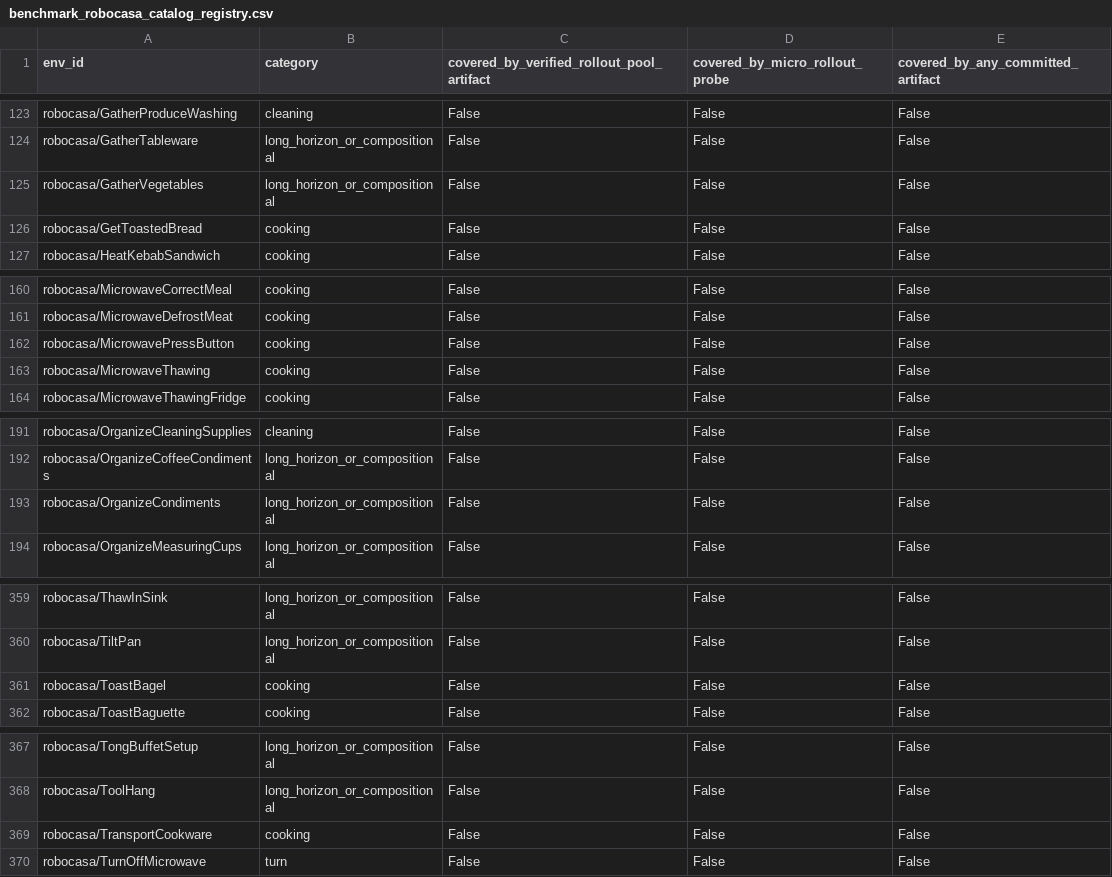
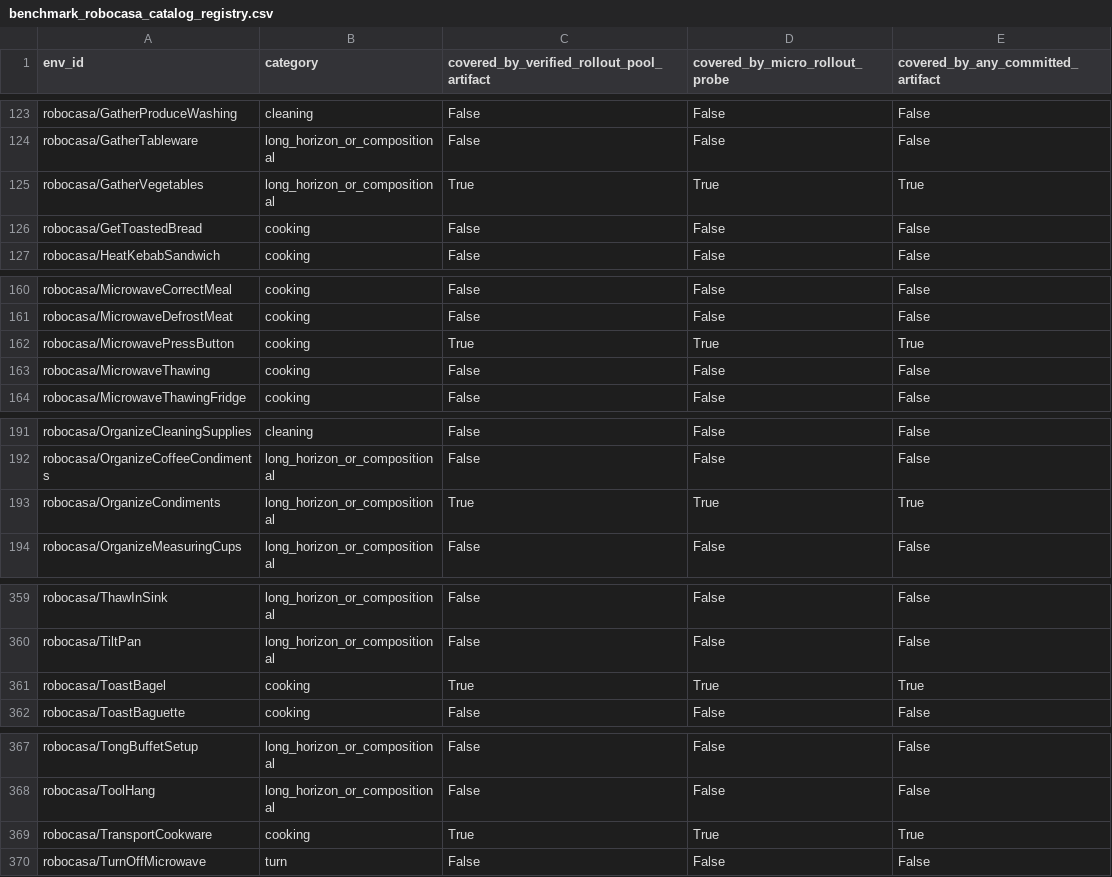
Before and after one commit to Jason-Wang313/best-of-n-wam, a CSV file: results/tables/benchmark_robocasa_catalog_registry.csv, drawn as a sheet; only a part is shown, gaps mark what is left out; the diff covers the shown part only.

```diff
--- a/results/tables/benchmark_robocasa_catalog_registry.csv
+++ b/results/tables/benchmark_robocasa_catalog_registry.csv
@@ -124,3 +124,3 @@ robocasa/GatherProduceWashing,cleaning,False,False,False
 robocasa/GatherTableware,long_horizon_or_compositional,False,False,False
-robocasa/GatherVegetables,long_horizon_or_compositional,False,False,False
+robocasa/GatherVegetables,long_horizon_or_compositional,True,True,True
 robocasa/GetToastedBread,cooking,False,False,False
@@ -161,3 +161,3 @@ robocasa/MicrowaveCorrectMeal,cooking,False,False,False
 robocasa/MicrowaveDefrostMeat,cooking,False,False,False
-robocasa/MicrowavePressButton,cooking,False,False,False
+robocasa/MicrowavePressButton,cooking,True,True,True
 robocasa/MicrowaveThawing,cooking,False,False,False
@@ -192,3 +192,3 @@ robocasa/OrganizeCleaningSupplies,cleaning,False,False,False
 robocasa/OrganizeCoffeeCondiments,long_horizon_or_compositional,False,False,False
-robocasa/OrganizeCondiments,long_horizon_or_compositional,False,False,False
+robocasa/OrganizeCondiments,long_horizon_or_compositional,True,True,True
 robocasa/OrganizeMeasuringCups,long_horizon_or_compositional,False,False,False
@@ -360,3 +360,3 @@ robocasa/ThawInSink,long_horizon_or_compositional,False,False,False
 robocasa/TiltPan,long_horizon_or_compositional,False,False,False
-robocasa/ToastBagel,cooking,False,False,False
+robocasa/ToastBagel,cooking,True,True,True
 robocasa/ToastBaguette,cooking,False,False,False
@@ -368,3 +368,3 @@ robocasa/TongBuffetSetup,long_horizon_or_compositional,False,False,False
 robocasa/ToolHang,long_horizon_or_compositional,False,False,False
-robocasa/TransportCookware,cooking,False,False,False
+robocasa/TransportCookware,cooking,True,True,True
 robocasa/TurnOffMicrowave,turn,False,False,False
```
Also changed, not shown: 54 edited cells elsewhere in this file, results/tables/benchmark_robocasa_catalog_artifact_coverage.csv, 30 other files.
